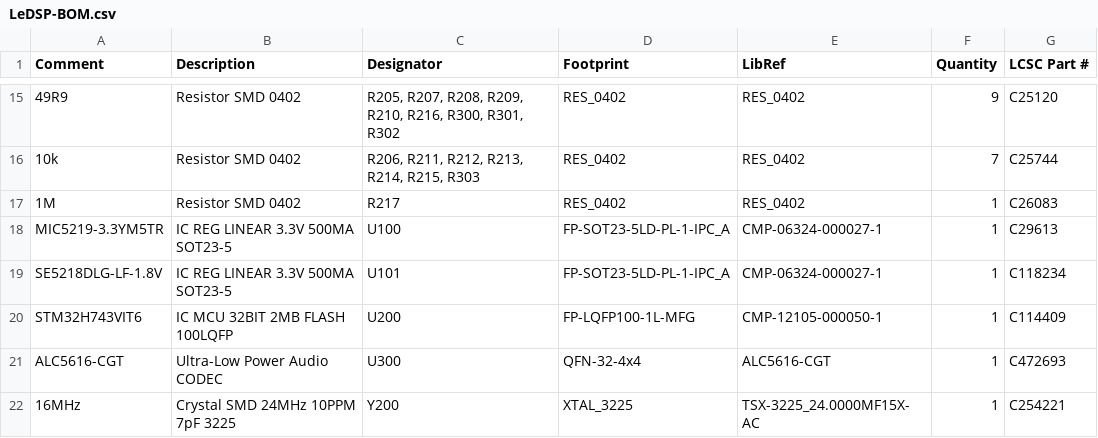
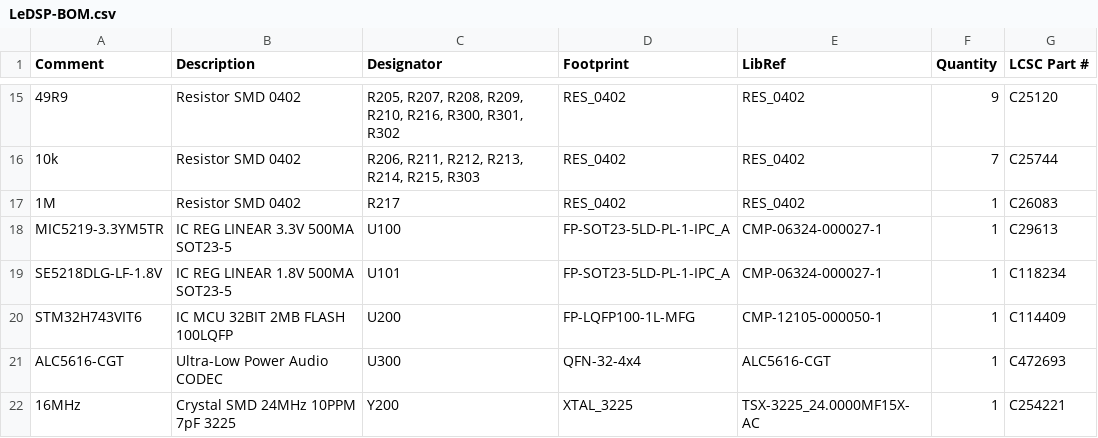
Before and after one commit to pms67/LeDSP-Audio-SoM, a CSV file: hw_manufacturing/LeDSP-BOM.csv, drawn as a sheet; only a part is shown, gaps mark what is left out.

Commit message:
Update LeDSP-BOM.csv

```diff
--- a/hw_manufacturing/LeDSP-BOM.csv
+++ b/hw_manufacturing/LeDSP-BOM.csv
@@ -18,3 +18,3 @@ Comment,Description,Designator,Footprint,LibRef,Quantity,LCSC Part #
 "MIC5219-3.3YM5TR","IC REG LINEAR 3.3V 500MA SOT23-5","U100","FP-SOT23-5LD-PL-1-IPC_A","CMP-06324-000027-1","1","C29613"
-"SE5218DLG-LF-1.8V","IC REG LINEAR 3.3V 500MA SOT23-5","U101","FP-SOT23-5LD-PL-1-IPC_A","CMP-06324-000027-1","1","C118234"
+"SE5218DLG-LF-1.8V","IC REG LINEAR 1.8V 500MA SOT23-5","U101","FP-SOT23-5LD-PL-1-IPC_A","CMP-06324-000027-1","1","C118234"
 "STM32H743VIT6","IC MCU 32BIT 2MB FLASH 100LQFP","U200","FP-LQFP100-1L-MFG","CMP-12105-000050-1","1","C114409"
```
